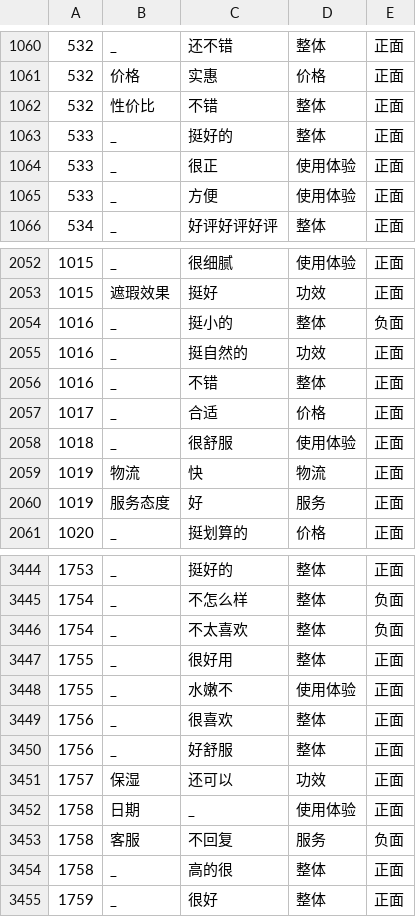
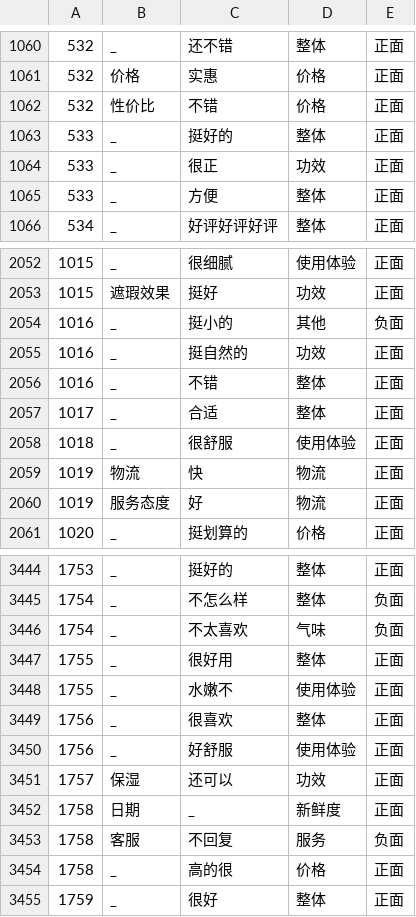
Before and after one commit to HIT-SCIR-chichi/hit_nlp_lab, a CSV file: lab2/answer/task3_answer.csv, drawn as a sheet; only a part is shown, gaps mark what is left out; the diff covers the shown part only.

```diff
--- a/lab2/answer/task3_answer.csv
+++ b/lab2/answer/task3_answer.csv
@@ -1061,6 +1061,6 @@
 532,价格,实惠,价格,正面
-532,性价比,不错,整体,正面
+532,性价比,不错,价格,正面
 533,_,挺好的,整体,正面
-533,_,很正,使用体验,正面
-533,_,方便,使用体验,正面
+533,_,很正,功效,正面
+533,_,方便,整体,正面
 534,_,好评好评好评,整体,正面
@@ -2053,9 +2053,9 @@
 1015,遮瑕效果,挺好,功效,正面
-1016,_,挺小的,整体,负面
+1016,_,挺小的,其他,负面
 1016,_,挺自然的,功效,正面
 1016,_,不错,整体,正面
-1017,_,合适,价格,正面
+1017,_,合适,整体,正面
 1018,_,很舒服,使用体验,正面
 1019,物流,快,物流,正面
-1019,服务态度,好,服务,正面
+1019,服务态度,好,物流,正面
 1020,_,挺划算的,价格,正面
@@ -3445,3 +3445,3 @@
 1754,_,不怎么样,整体,负面
-1754,_,不太喜欢,整体,负面
+1754,_,不太喜欢,气味,负面
 1755,_,很好用,整体,正面
@@ -3449,7 +3449,7 @@
 1756,_,很喜欢,整体,正面
-1756,_,好舒服,整体,正面
+1756,_,好舒服,使用体验,正面
 1757,保湿,还可以,功效,正面
-1758,日期,_,使用体验,正面
+1758,日期,_,新鲜度,正面
 1758,客服,不回复,服务,负面
-1758,_,高的很,整体,正面
+1758,_,高的很,价格,正面
 1759,_,很好,整体,正面
```
Also changed, not shown: 163 edited cells elsewhere in this file, lab2/answer/task2_answer.csv, 7 other files.
